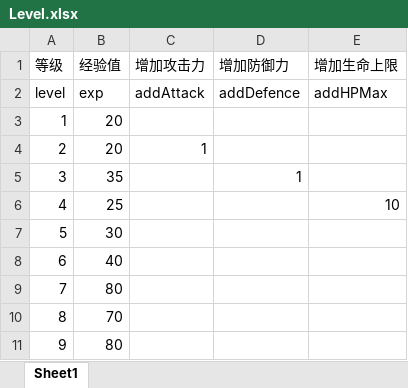
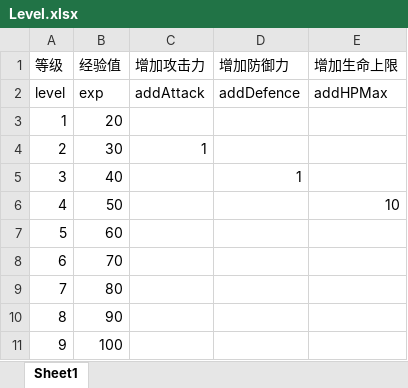
Before and after one commit to heizmoon/MagicPlay, an Excel workbook: Client/Assets/Data/Level.xlsx, sheet Sheet1, drawn as a sheet; values as stored, in another font and other column widths than the file's, no borders; the diff names each change by its address in the sheet, - before the commit and + after, or states it on an @@ line.

```diff
--- a/Client/Assets/Data/Level.xlsx (sheet Sheet1)
+++ b/Client/Assets/Data/Level.xlsx (sheet Sheet1)
-B4 (经验值): 20
+B4 (经验值): 30
-B5 (经验值): 35
+B5 (经验值): 40
-B6 (经验值): 25
+B6 (经验值): 50
-B7 (经验值): 30
+B7 (经验值): 60
-B8 (经验值): 40
+B8 (经验值): 70
-B10 (经验值): 70
+B10 (经验值): 90
-B11 (经验值): 80
+B11 (经验值): 100
```
Also changed, not shown: Client/Assets/Data/Character.xlsx, 8 other files.
